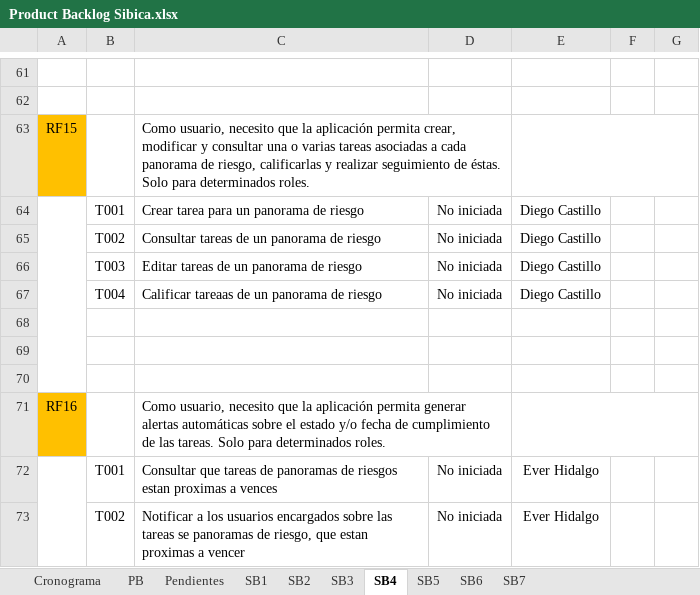
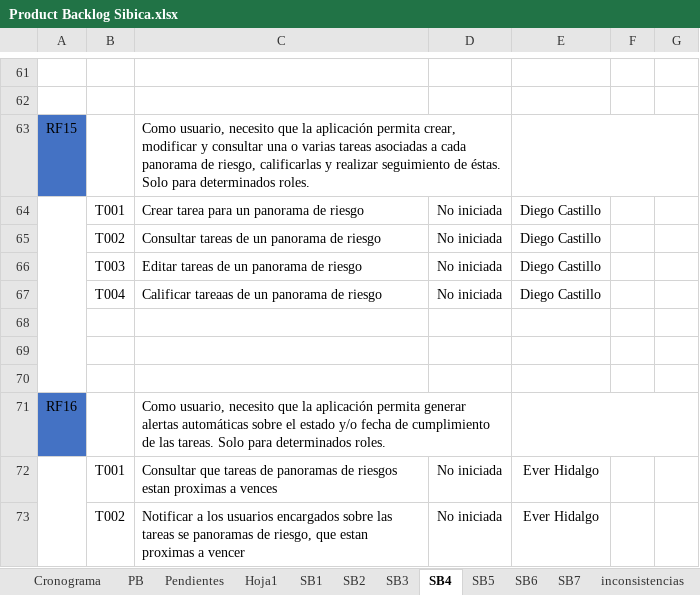
Before and after one commit to effectivesoftware1/sibica, an Excel workbook: documentacion/desarrollo/cronograma/Product Backlog Sibica.xlsx, sheet SB4, drawn as a sheet; only a part is shown, gaps mark what is left out; values as stored, in another font and other column widths than the file's, no borders; the diff names each change by its address in the sheet, - before the commit and + after, or states it on an @@ line.

```diff
--- a/documentacion/desarrollo/cronograma/Product Backlog Sibica.xlsx (sheet SB4)
+++ b/documentacion/desarrollo/cronograma/Product Backlog Sibica.xlsx (sheet SB4)
+sheet tab: Hoja1
+sheet tab: inconsistencias
-A63 fill: #FFC000
+A63 fill: #4472C4
-A71 fill: #FFC000
+A71 fill: #4472C4
```
Also changed, not shown: sheet Pendientes, 7 other files.
